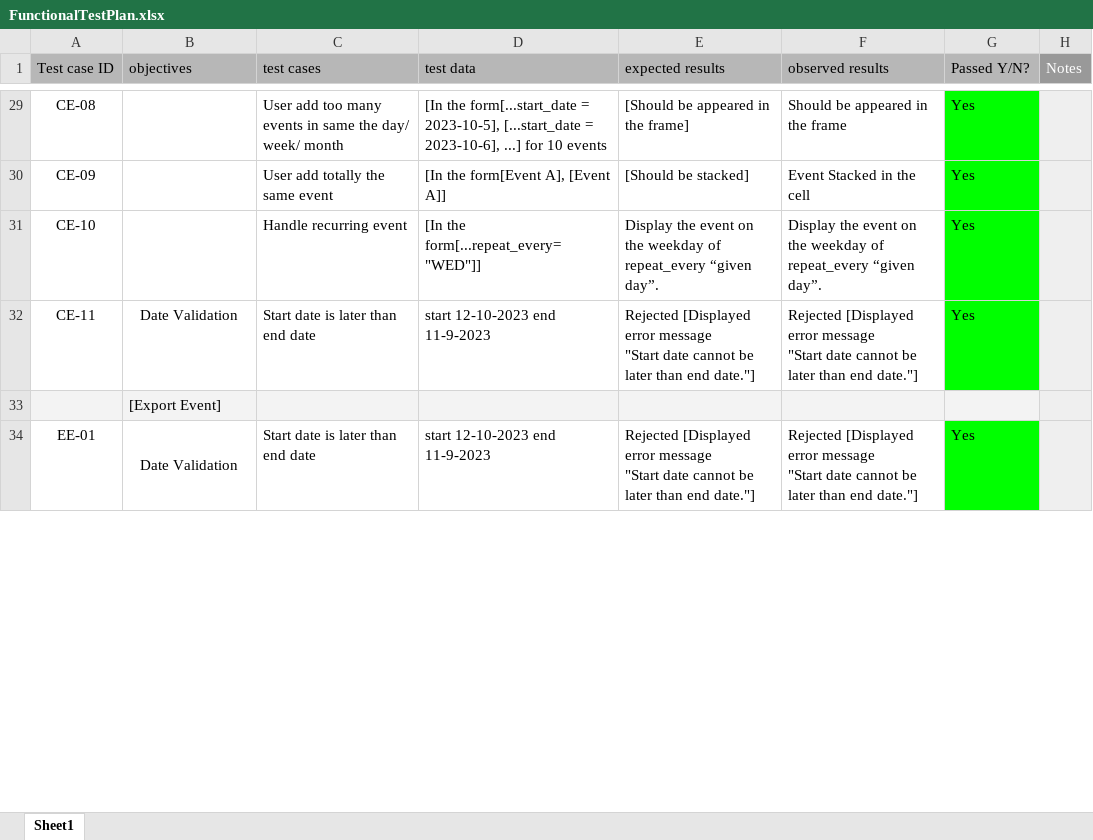
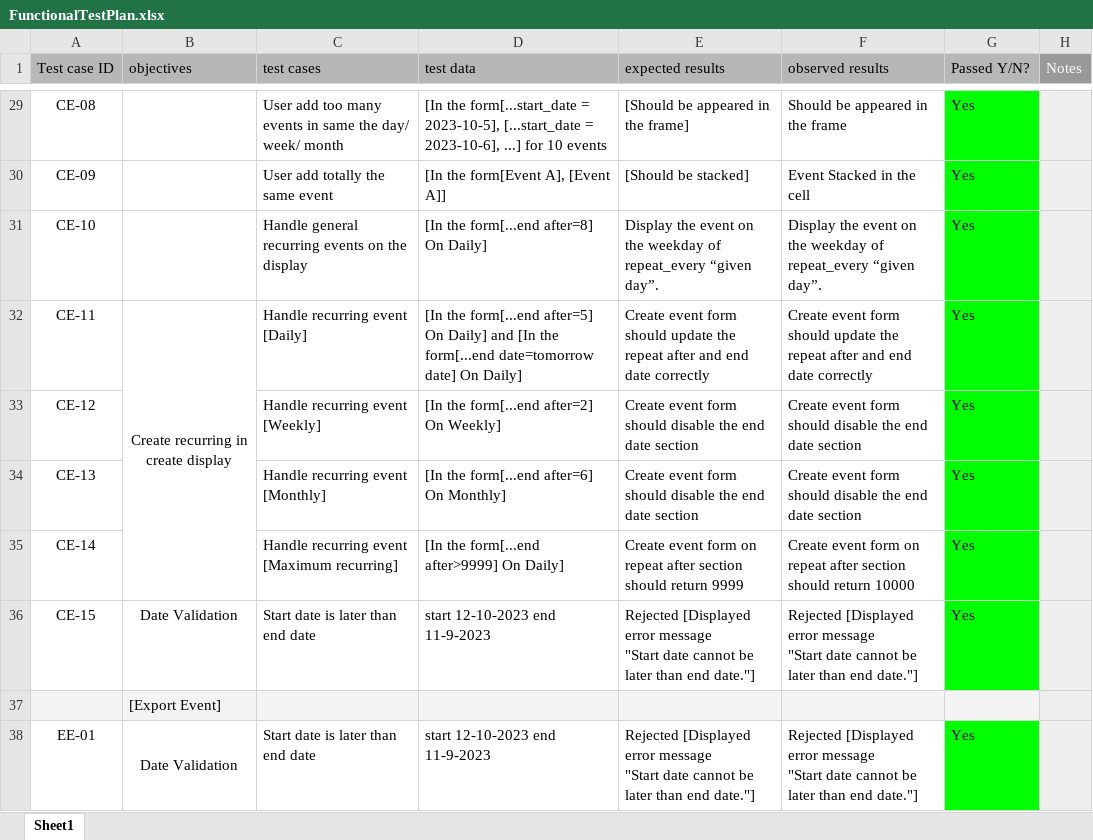
Before and after one commit to zermisto/day_flow, an Excel workbook: Quality/FunctionalTestPlan.xlsx, sheet Sheet1, drawn as a sheet; only a part is shown, gaps mark what is left out; values as stored, in another font and other column widths than the file's, no borders; charts and pictures not drawn; ↵ is a line break in a cell; the diff names each change by its address in the sheet, - before the commit and + after, or states it on an @@ line.

Commit message:
Update the functional test plan

```diff
--- a/Quality/FunctionalTestPlan.xlsx (sheet Sheet1)
+++ b/Quality/FunctionalTestPlan.xlsx (sheet Sheet1)
-C31 (test cases): Handle recurring event
+C31 (test cases): Handle general recurring events on the display
-D31 (test data): [In the form[...repeat_every="WED"]]
+D31 (test data): [In the form[...end after=8] On Daily]
-B32 (objectives): Date Validation
+B32 (objectives): Create recurring in create display
+B32:B35 merged
-C32 (test cases): Start date is later than end date
+C32 (test cases): Handle recurring event [Daily]
-D32 (test data): start 12-10-2023 end 11-9-2023
+D32 (test data): [In the form[...end after=5] On Daily] and [In the form[...end date=tomorrow date] On Daily]
-E32 (expected results): Rejected [Displayed error message ↵ "Start date cannot be later than end date."]
+E32 (expected results): Create event form should update the repeat after and end date correctly
-F32 (observed results): Rejected [Displayed error message ↵ "Start date cannot be later than end date."]
+F32 (observed results): Create event form should update the repeat after and end date correctly
+row 33: CE-12 |  | Handle recurring event [Weekly] | [In the form[...end after=2] On Weekly] | Create event form should disable the end date section | Create event form should disable the end date section | Yes
+row 34: CE-13 |  | Handle recurring event [Monthly] | [In the form[...end after=6] On Monthly] | Create event form should disable the end date section | Create event form should disable the end date section | Yes
+row 35: CE-14 |  | Handle recurring event [Maximum recurring] | [In the form[...end after>9999] On Daily] | Create event form on repeat after section should return 9999 | Create event form on repeat after section should return 10000 | Yes
+row 36: CE-15 | Date Validation | Start date is later than end date | start 12-10-2023 end 11-9-2023 | Rejected [Displayed error message ↵ "Start date cannot be later than end date."] | Rejected [Displayed error message ↵ "Start date cannot be later than end date."] | Yes
```
